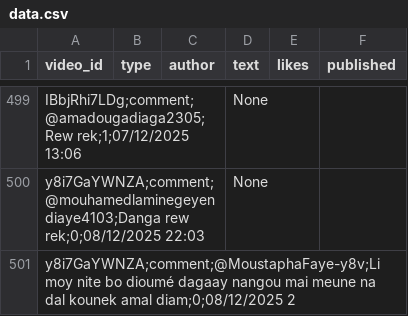
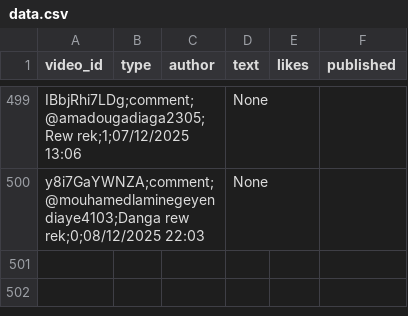
Before and after one commit to moussaCisse655/annotation, a CSV file: data.csv, drawn as a sheet; only a part is shown, gaps mark what is left out.

Commit message:
Update data.csv

```diff
--- a/data.csv
+++ b/data.csv
@@ -500,2 +500 @@ IBbjRhi7LDg;comment;@amadougadiaga2305;Rew rek;1;07/12/2025 13:06,,,None,,
 y8i7GaYWNZA;comment;@mouhamedlaminegeyendiaye4103;Danga rew rek;0;08/12/2025 22:03,,,None,,
-y8i7GaYWNZA;comment;@MoustaphaFaye-y8v;Li moy nite bo dioumé dagaay nangou mai meune na dal kounek amal diam;0;08/12/2025 2
```
